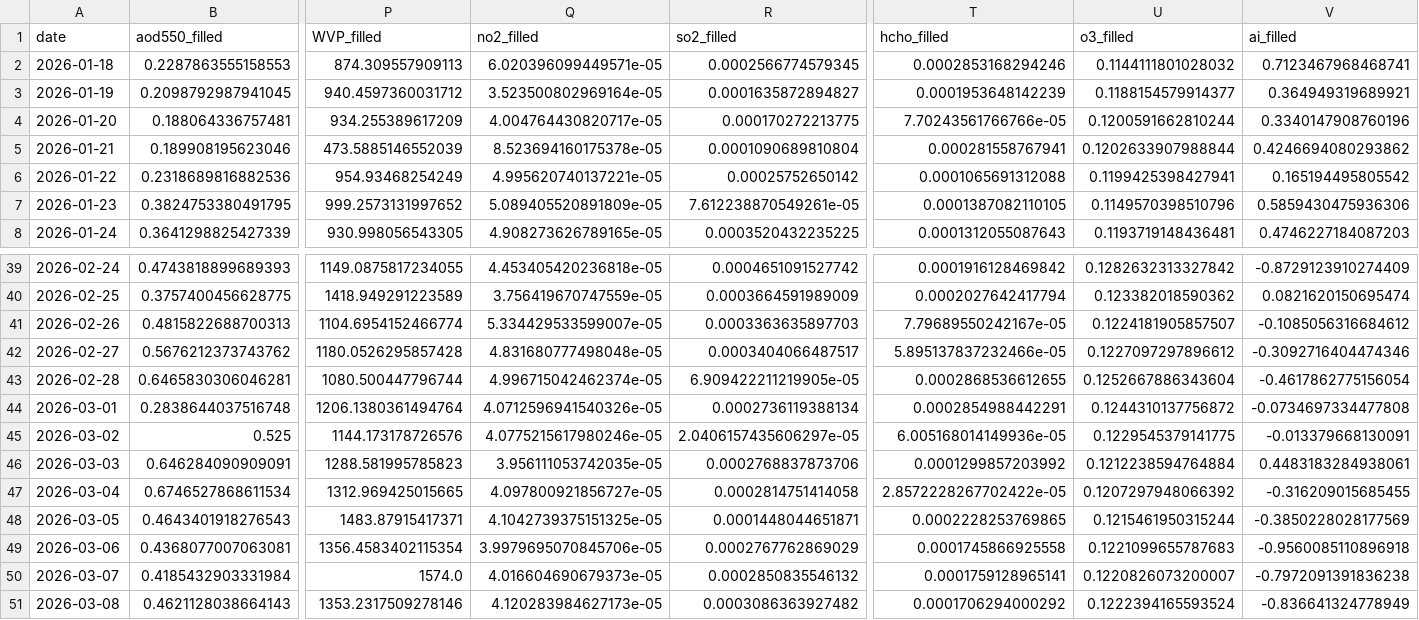
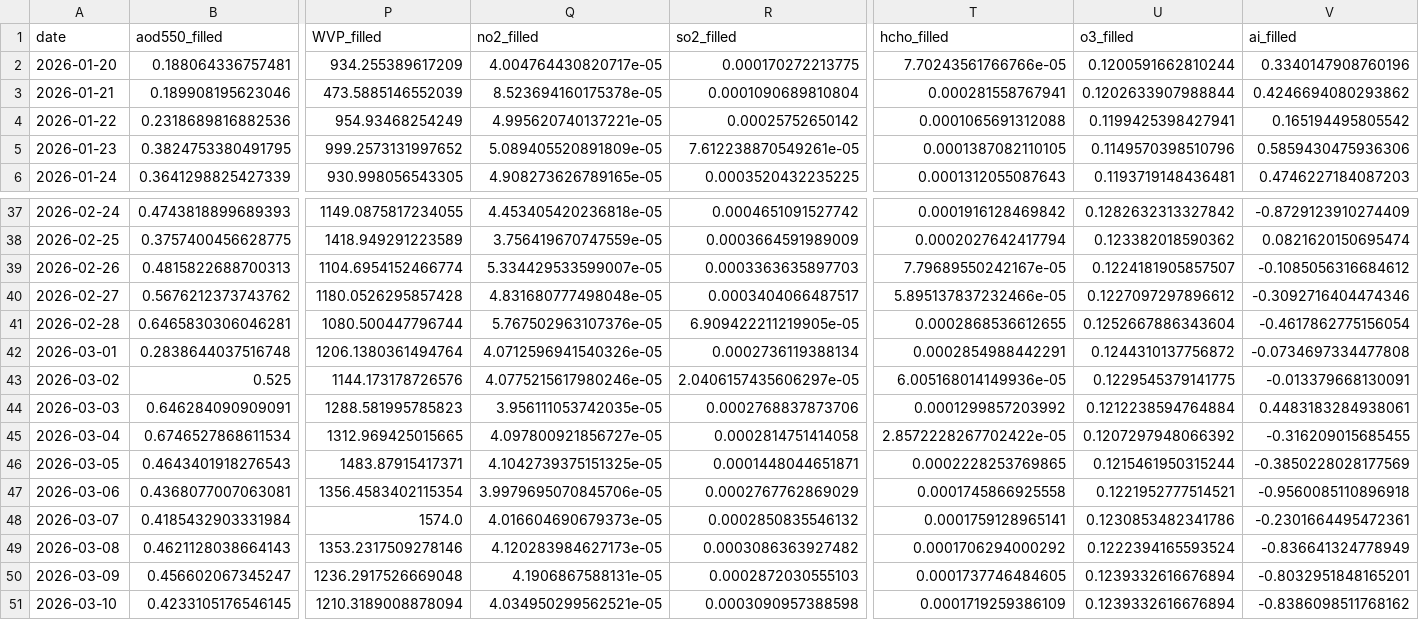
Before and after one commit to nikeshjs/AirWatch-Nepal, a CSV file: backend_pipeline/database/exact_ready/kathmandu.csv, drawn as a sheet; only a part is shown, gaps mark what is left out; removed rows and columns are numbered as before the commit, all else as after; rows hold the shown columns only; the diff names each change by its address in the sheet, - before the commit and + after, or states it on an @@ line.

```diff
--- a/backend_pipeline/database/exact_ready/kathmandu.csv
+++ b/backend_pipeline/database/exact_ready/kathmandu.csv
-row 2: 2026-01-18 | 0.2287863555158553 | 874.309557909113 | 6.020396099449571e-05 | 0.0002566774579345 | 0.0002853168294246 | 0.1144111801028032 | 0.7123467968468741
-row 3: 2026-01-19 | 0.2098792987941045 | 940.4597360031712 | 3.523500802969164e-05 | 0.0001635872894827 | 0.0001953648142239 | 0.1188154579914377 | 0.364949319689921
-Q41 (no2_filled): 4.996715042462374e-05
+Q41 (no2_filled): 5.767502963107376e-05
-U47 (o3_filled): 0.1221099655787683
+U47 (o3_filled): 0.1221952777514521
-U48 (o3_filled): 0.1220826073200007
+U48 (o3_filled): 0.1230853482341786
-V48 (ai_filled): -0.7972091391836238
+V48 (ai_filled): -0.2301664495472361
+row 50: 2026-03-09 | 0.456602067345247 | 1236.2917526669048 | 4.1906867588131e-05 | 0.0002872030555103 | 0.0001737746484605 | 0.1239332616676894 | -0.8032951848165201
+row 51: 2026-03-10 | 0.4233105176546145 | 1210.3189008878094 | 4.034950299562521e-05 | 0.0003090957388598 | 0.0001719259386109 | 0.1239332616676894 | -0.8386098511768162
```
Also changed, not shown: backend_pipeline/database/ensemble_ready/kathmandu.csv, backend_pipeline/database/exact_ready/birgunj.csv, 29 other files.
